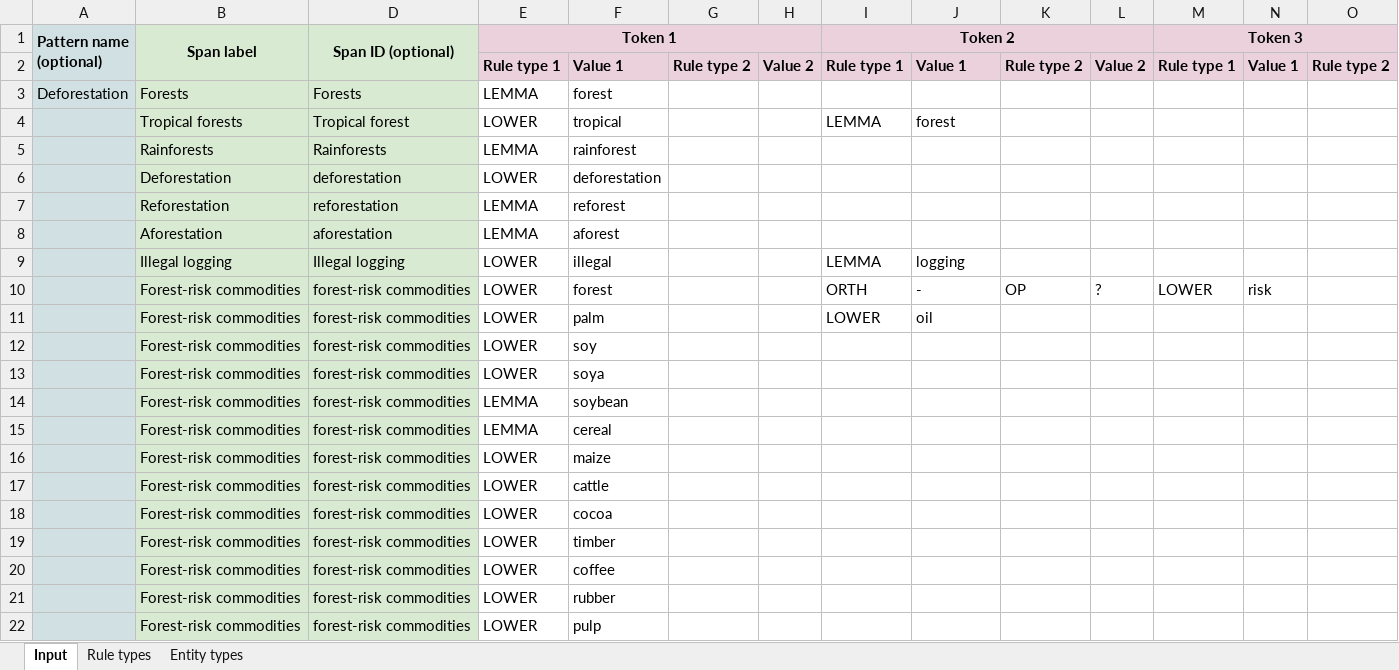
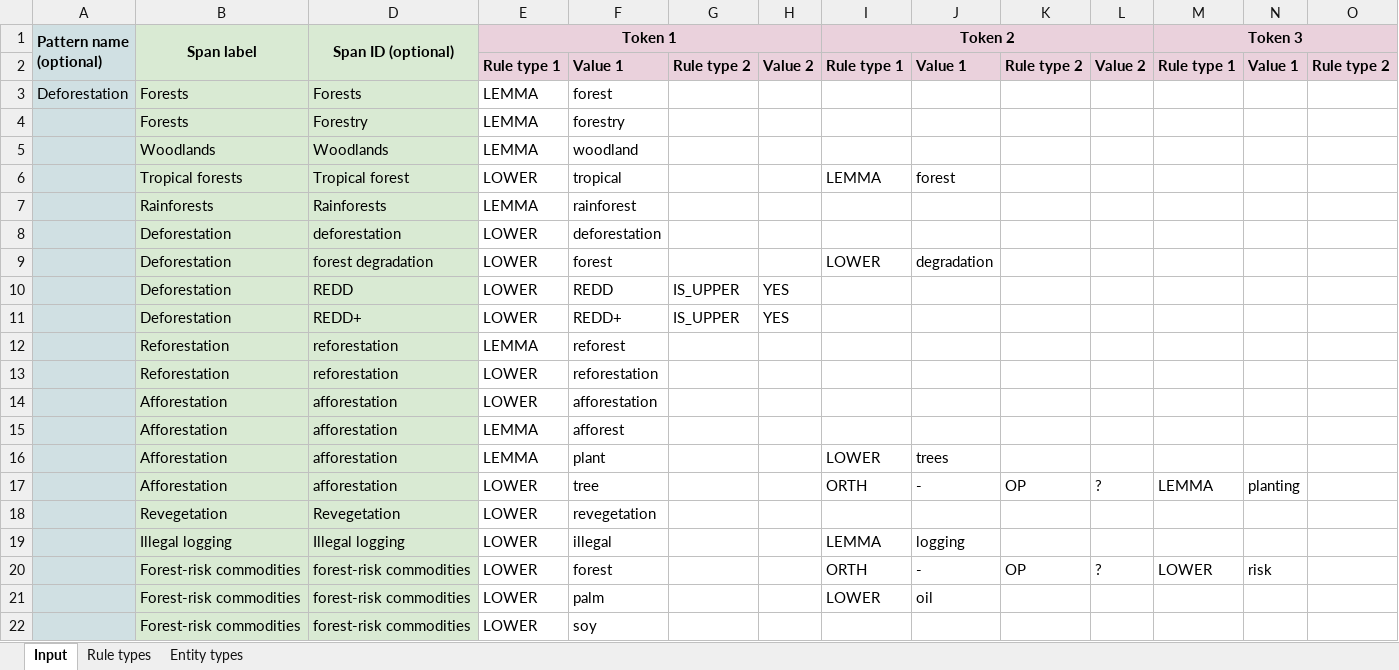
Before and after one commit to climatepolicyradar/global-stocktake, an Excel workbook: concepts/deforestation/input.xlsx, sheet Input, drawn as a sheet; only a part is shown; the shorter side is filled out with more unchanged rows; values as stored, in another font and other column widths than the file's, no borders; charts and pictures not drawn; addresses are those after the commit; rows hold the shown columns only; the diff names each change by its address in the sheet, - before the commit and + after, or states it on an @@ line.

```diff
--- a/concepts/deforestation/input.xlsx (sheet Input)
+++ b/concepts/deforestation/input.xlsx (sheet Input)
+row 4:  | Forests | Forestry | LEMMA | forestry
+row 5:  | Woodlands | Woodlands | LEMMA | woodland
+row 9:  | Deforestation | forest degradation | LOWER | forest |  |  | LOWER | degradation
+row 10:  | Deforestation | REDD | LOWER | REDD | IS_UPPER | YES
+row 11:  | Deforestation | REDD+ | LOWER | REDD+ | IS_UPPER | YES
+row 13:  | Reforestation | reforestation | LOWER | reforestation
+row 14:  | Afforestation | afforestation | LOWER | afforestation
-B15 (Span label): Aforestation
+B15 (Span label): Afforestation
-D15 (Span ID (optional)): aforestation
+D15 (Span ID (optional)): afforestation
-F15: aforest
+F15: afforest
+row 16:  | Afforestation | afforestation | LEMMA | plant |  |  | LOWER | trees
+row 17:  | Afforestation | afforestation | LOWER | tree |  |  | ORTH | - | OP | ? | LEMMA | planting
+row 18:  | Revegetation | Revegetation | LOWER | revegetation
```
Also changed, not shown: hidden cells, concepts/climate-related-hazards/input.xlsx, concepts/fossil-fuels/input.xlsx, 57 other files.
